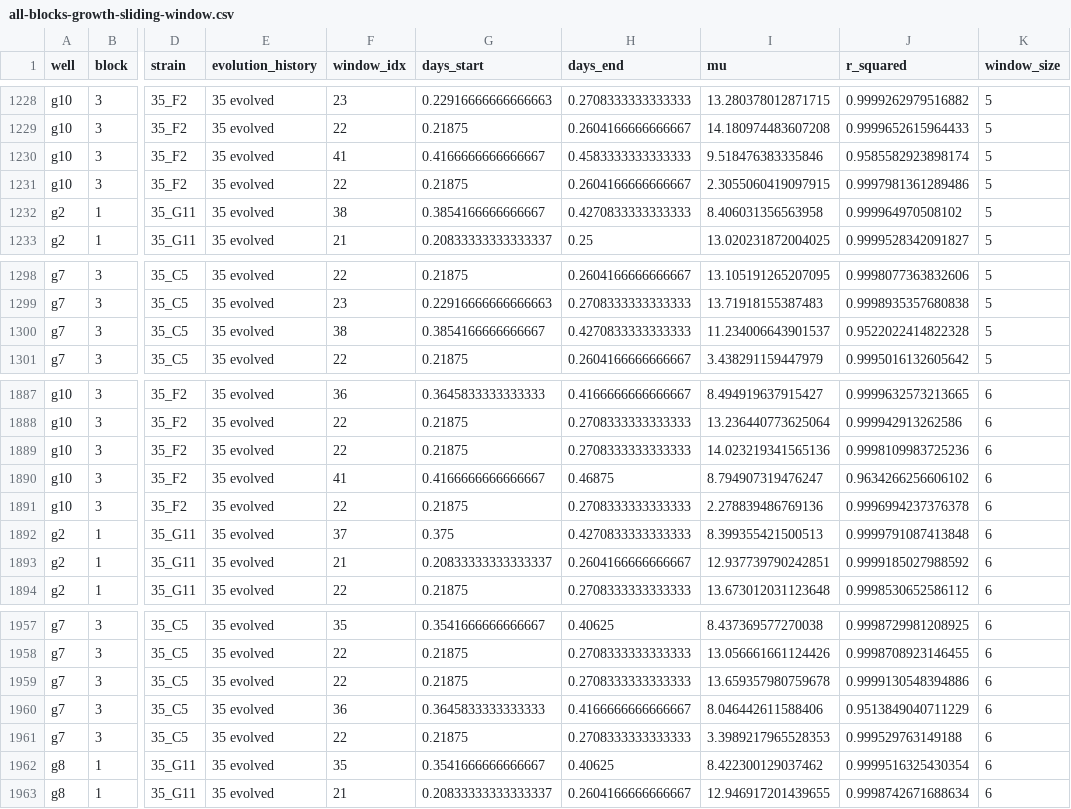
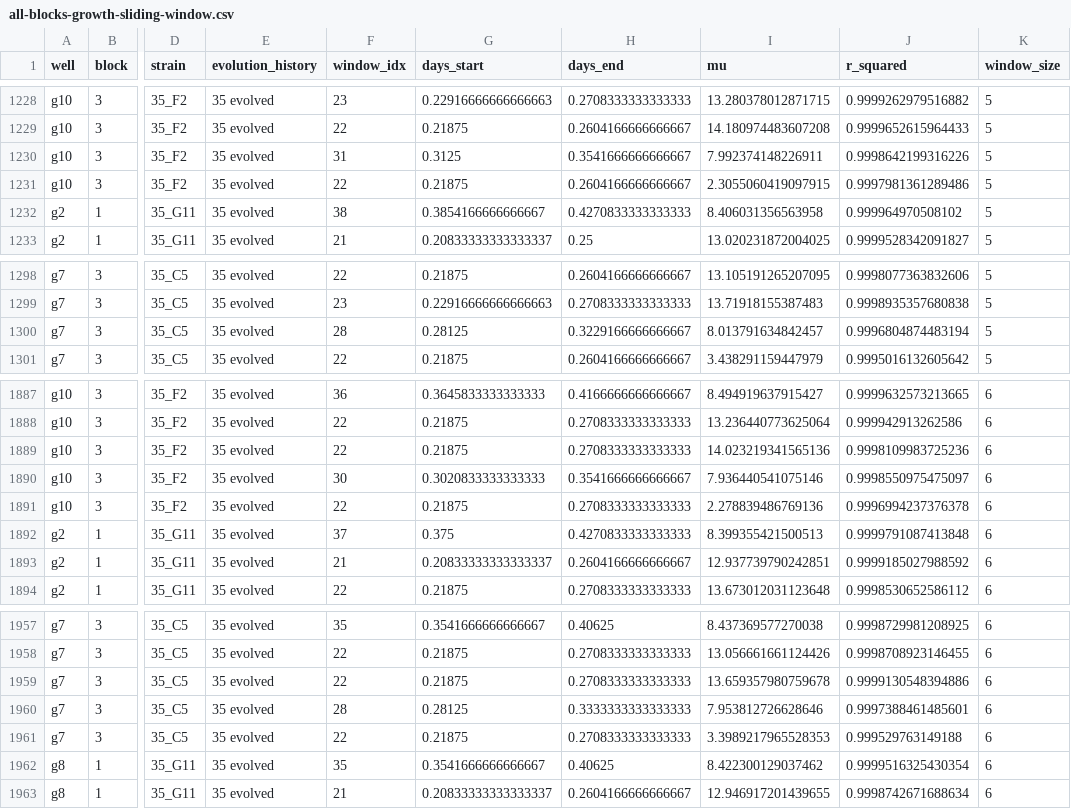
Before and after one commit to BernhardtLab/cross-tolerance, a CSV file: data-processed/all-blocks-growth-sliding-window.csv, drawn as a sheet; only a part is shown, gaps mark what is left out; the diff covers the shown part only; the diff names each change by its address in the sheet, - before the commit and + after, or states it on an @@ line.

```diff
--- a/data-processed/all-blocks-growth-sliding-window.csv
+++ b/data-processed/all-blocks-growth-sliding-window.csv
-F1230 (window_idx): 41
+F1230 (window_idx): 31
-G1230 (days_start): 0.4166666666666667
+G1230 (days_start): 0.3125
-H1230 (days_end): 0.4583333333333333
+H1230 (days_end): 0.3541666666666667
-I1230 (mu): 9.518476383335846
+I1230 (mu): 7.992374148226911
-J1230 (r_squared): 0.9585582923898174
+J1230 (r_squared): 0.9998642199316226
-F1300 (window_idx): 38
+F1300 (window_idx): 28
-G1300 (days_start): 0.3854166666666667
+G1300 (days_start): 0.28125
-H1300 (days_end): 0.4270833333333333
+H1300 (days_end): 0.3229166666666667
-I1300 (mu): 11.234006643901537
+I1300 (mu): 8.013791634842457
-J1300 (r_squared): 0.9522022414822328
+J1300 (r_squared): 0.9996804874483194
-F1890 (window_idx): 41
+F1890 (window_idx): 30
-G1890 (days_start): 0.4166666666666667
+G1890 (days_start): 0.3020833333333333
-H1890 (days_end): 0.46875
+H1890 (days_end): 0.3541666666666667
-I1890 (mu): 8.794907319476247
+I1890 (mu): 7.936440541075146
-J1890 (r_squared): 0.9634266256606102
+J1890 (r_squared): 0.9998550975475097
-F1960 (window_idx): 36
+F1960 (window_idx): 28
-G1960 (days_start): 0.3645833333333333
+G1960 (days_start): 0.28125
-H1960 (days_end): 0.4166666666666667
+H1960 (days_end): 0.3333333333333333
-I1960 (mu): 8.046442611588406
+I1960 (mu): 7.953812726628646
-J1960 (r_squared): 0.9513849040711229
+J1960 (r_squared): 0.9997388461485601
```
Also changed, not shown: 25 edited cells elsewhere in this file, 11 other files.
